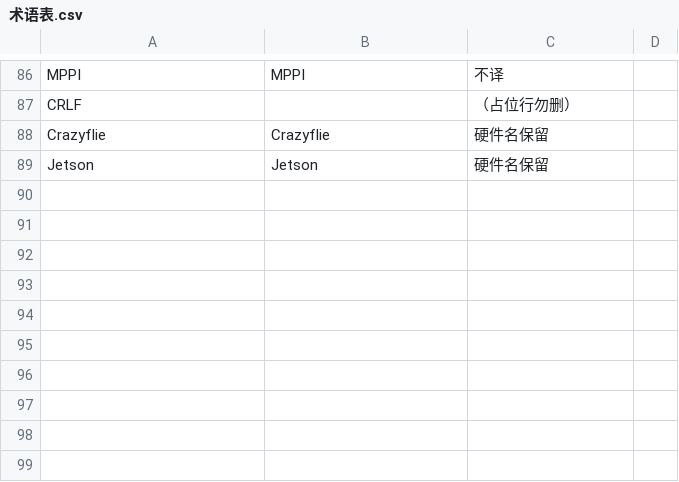
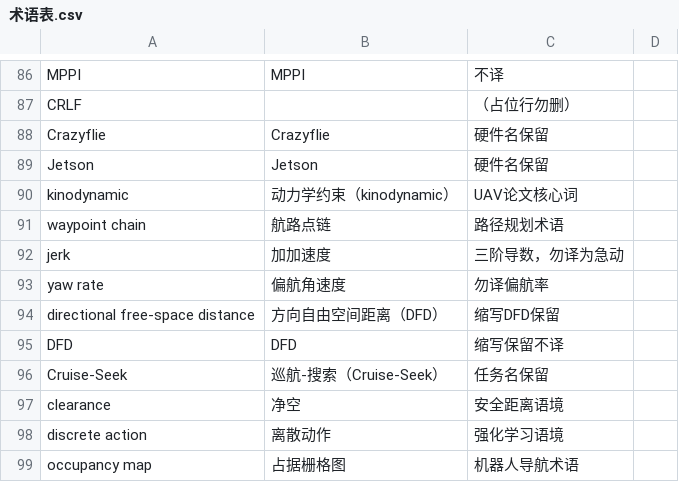
Before and after one commit to williamtymhuabian/paperbridge, a CSV file: config/术语表.csv, drawn as a sheet; only a part is shown, gaps mark what is left out; the diff names each change by its address in the sheet, - before the commit and + after, or states it on an @@ line.

```diff
--- a/config/术语表.csv
+++ b/config/术语表.csv
+row 90: kinodynamic | 动力学约束（kinodynamic） | UAV论文核心词
+row 91: waypoint chain | 航路点链 | 路径规划术语
+row 92: jerk | 加加速度 | 三阶导数，勿译为急动
+row 93: yaw rate | 偏航角速度 | 勿译偏航率
+row 94: directional free-space distance | 方向自由空间距离（DFD） | 缩写DFD保留
+row 95: DFD | DFD | 缩写保留不译
+row 96: Cruise-Seek | 巡航-搜索（Cruise-Seek） | 任务名保留
+row 97: clearance | 净空 | 安全距离语境
+row 98: discrete action | 离散动作 | 强化学习语境
+row 99: occupancy map | 占据栅格图 | 机器人导航术语
```
Also changed, not shown: 4 other files.
